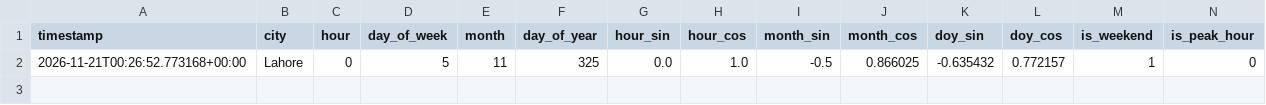
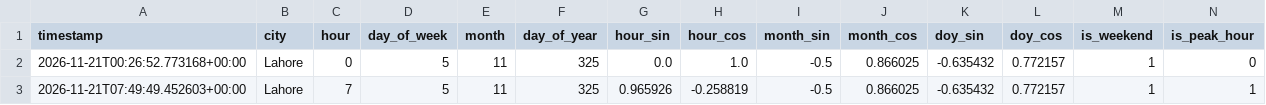
Before and after one commit to Walishatahir123/aqi-feature-pipeline, a CSV file: data/features/features_2026-11-21.csv, drawn as a sheet; only a part is shown; rows hold the shown columns only; the diff names each change by its address in the sheet, - before the commit and + after, or states it on an @@ line.

```diff
--- a/data/features/features_2026-11-21.csv
+++ b/data/features/features_2026-11-21.csv
+row 3: 2026-11-21T07:49:49.452603+00:00 | Lahore | 7 | 5 | 11 | 325 | 0.965926 | -0.258819 | -0.5 | 0.866025 | -0.635432 | 0.772157 | 1 | 1
```
Also changed, not shown: data/features_store_backup/feature_store_backup_2026-11-21.csv, 1 other file.
